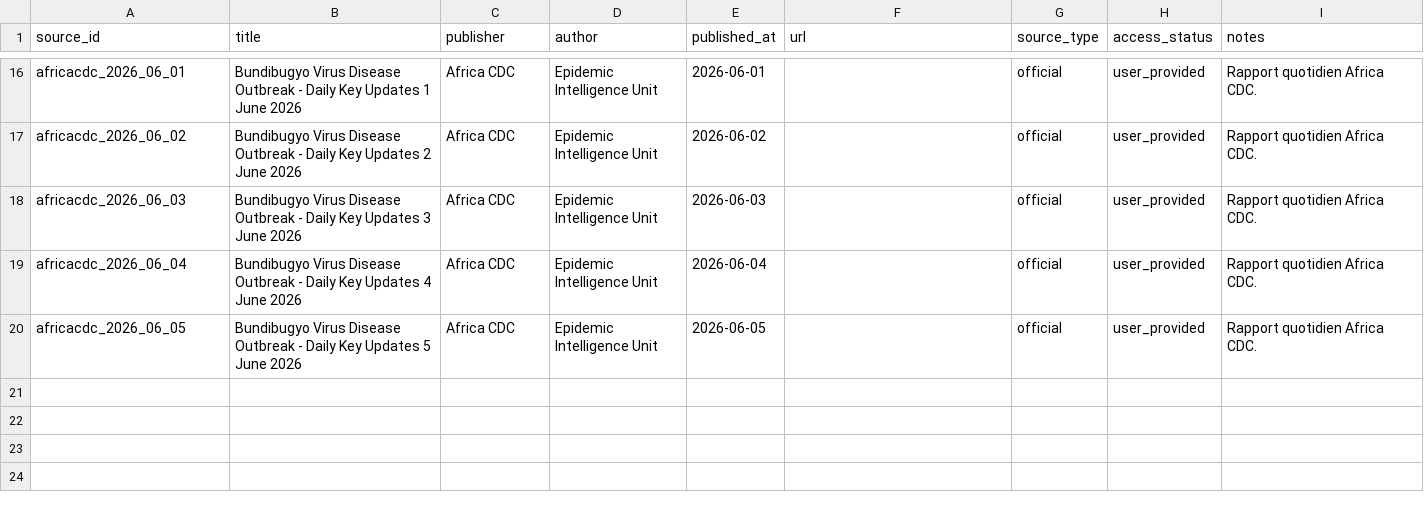
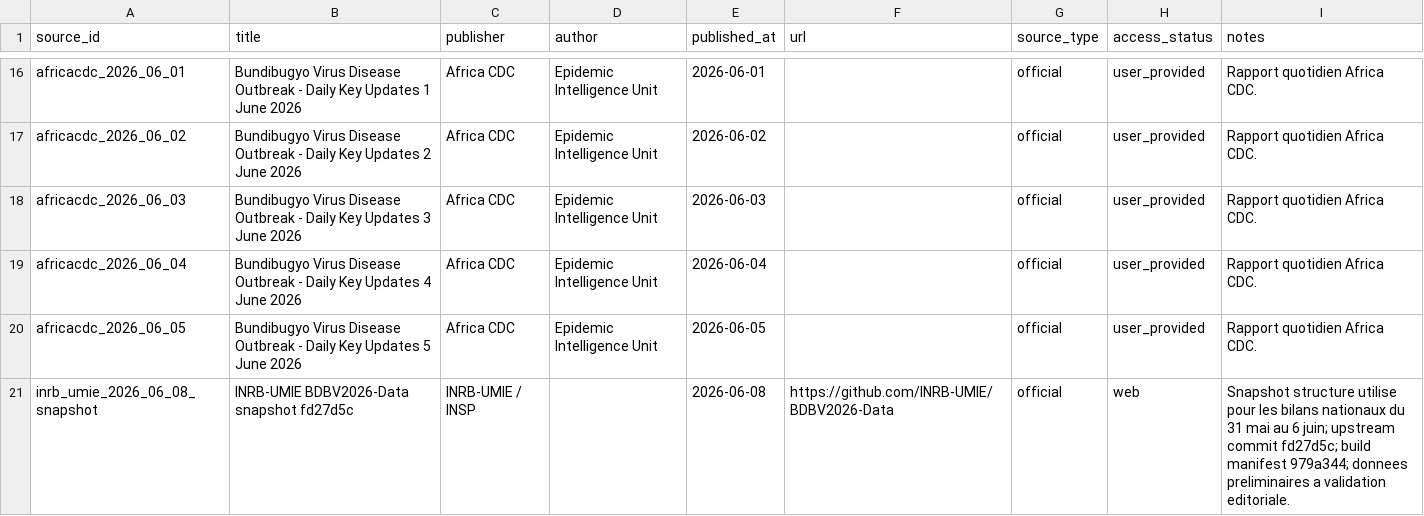
Before and after one commit to hericlibong/ebola, a CSV file: public/data/reference/sources.csv, drawn as a sheet; only a part is shown, gaps mark what is left out; the diff names each change by its address in the sheet, - before the commit and + after, or states it on an @@ line.

```diff
--- a/public/data/reference/sources.csv
+++ b/public/data/reference/sources.csv
+row 21: inrb_umie_2026_06_08_snapshot | INRB-UMIE BDBV2026-Data snapshot fd27d5c | INRB-UMIE / INSP |  | 2026-06-08 | https://github.com/INRB-UMIE/BDBV2026-Data | official | web | Snapshot structure utilise pour les bilans nationaux du 31 mai au 6 juin; upstream commit fd27d5c; build manifest 979a344; donnees preliminaires a validation editoriale.
```
Also changed, not shown: public/data/reference/counts.csv, 13 other files.
